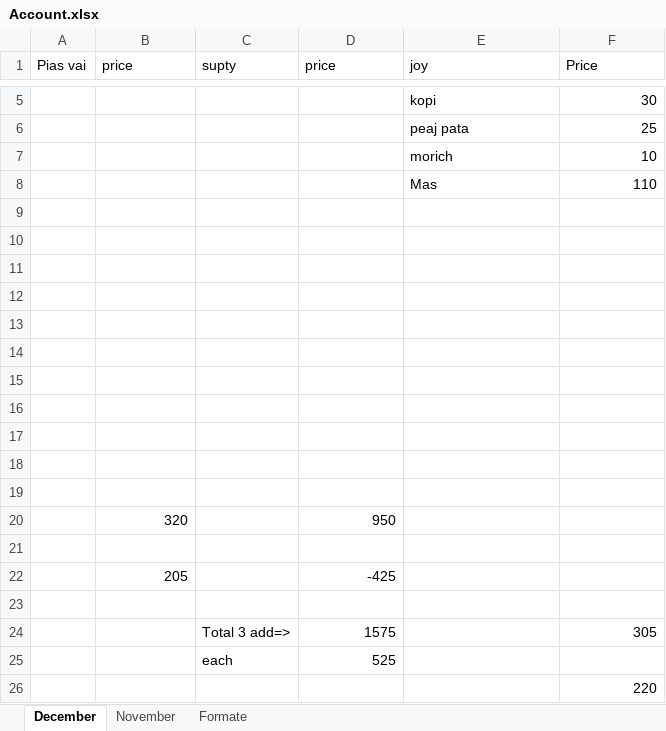
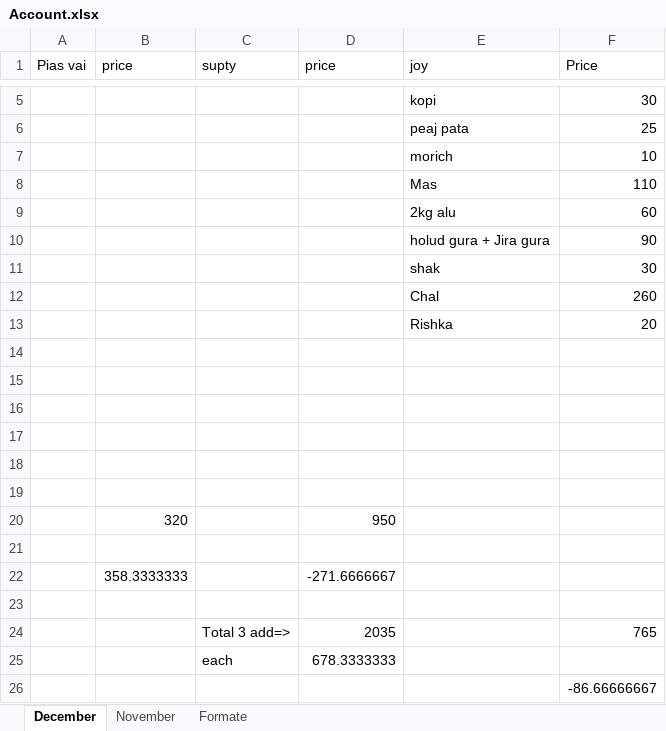
Before and after one commit to jahin44/Home-Accounts, an Excel workbook: Account.xlsx, sheet December, drawn as a sheet; only a part is shown, gaps mark what is left out; values as stored, in another font and other column widths than the file's, no borders; removed rows and columns are numbered as before the commit, all else as after; the diff names each change by its address in the sheet, - before the commit and + after, or states it on an @@ line.

Commit message:
12 6 21 rich mosla

```diff
--- a/Account.xlsx (sheet December)
+++ b/Account.xlsx (sheet December)
-row 9: (empty)
+row 9:  |  |  |  | 2kg alu | 60
-row 10: (empty)
+row 10:  |  |  |  | holud gura + Jira gura | 90
-row 11: (empty)
+row 11:  |  |  |  | shak | 30
-row 12: (empty)
+row 12:  |  |  |  | Chal | 260
-row 13: (empty)
+row 13:  |  |  |  | Rishka | 20
-row 22:  | 205 |  | -425
+row 22:  | 358.3333333 |  | -271.6666667
-row 24:  |  | Total 3 add=> | 1575 |  | 305
-row 25:  |  | each | 525
+row 24:  |  | Total 3 add=> | 2035 |  | 765
+row 25:  |  | each | 678.3333333
-F26 (Price): 220
+F26 (Price): -86.66666667
```
